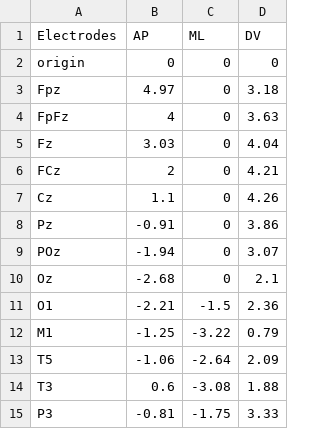
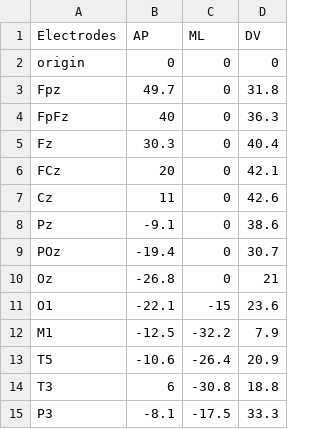
Before and after one commit to jhaitas/osirix-plugin-sandbox, a CSV file: ViewTemplate/zeroedTemplate.csv, drawn as a sheet; only a part is shown; the diff covers the shown part only.

Commit message:
previous commit was missing the corrected CSV file values were converted from cm to mm

```diff
--- a/ViewTemplate/zeroedTemplate.csv
+++ b/ViewTemplate/zeroedTemplate.csv
@@ -2,14 +2,14 @@ Electrodes,AP,ML,DV
 origin,0,0,0
-Fpz,4.97,0,3.18
-FpFz,4,0,3.63
-Fz,3.03,0,4.04
-FCz,2,0,4.21
-Cz,1.1,0,4.26
-Pz,-0.91,0,3.86
-POz,-1.94,0,3.07
-Oz,-2.68,0,2.1
-O1,-2.21,-1.5,2.36
-M1,-1.25,-3.22,0.79
-T5,-1.06,-2.64,2.09
-T3,0.6,-3.08,1.88
-P3,-0.81,-1.75,3.33
+Fpz,49.7,0,31.8
+FpFz,40,0,36.3
+Fz,30.3,0,40.4
+FCz,20,0,42.1
+Cz,11,0,42.6
+Pz,-9.1,0,38.6
+POz,-19.4,0,30.7
+Oz,-26.8,0,21
+O1,-22.1,-15,23.6
+M1,-12.5,-32.2,7.9
+T5,-10.6,-26.4,20.9
+T3,6,-30.8,18.8
+P3,-8.1,-17.5,33.3
```
Also changed, not shown: 39 edited cells elsewhere in this file.
